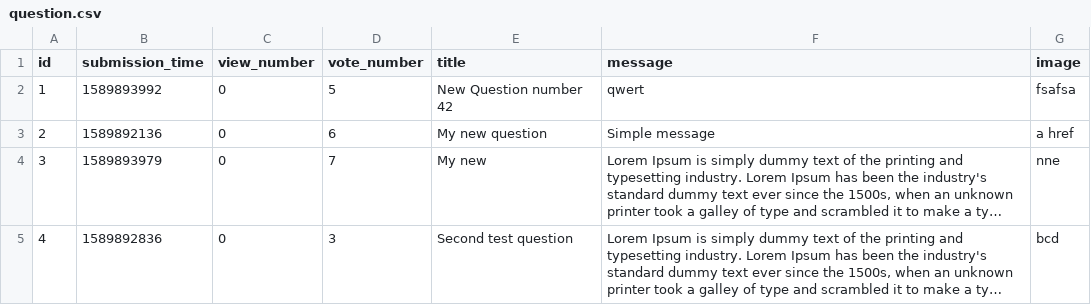
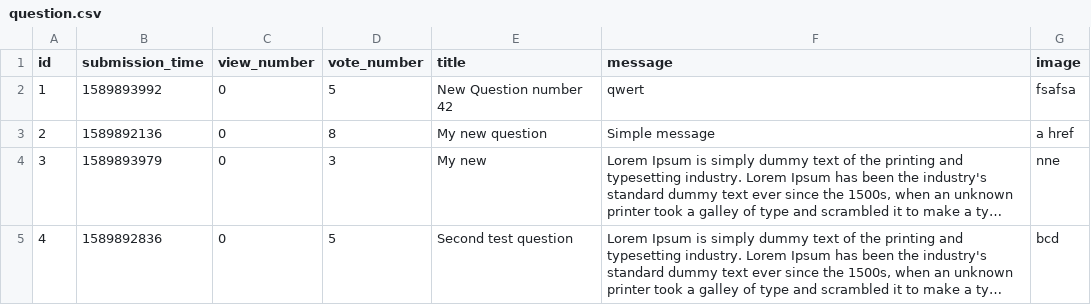
Before and after one commit to kasia-gra/ask_mate, a CSV file: sample_data/question.csv, drawn as a sheet; long unchanged cells end in …; the diff names each change by its address in the sheet, - before the commit and + after, or states it on an @@ line.

Commit message:
Add cookies for one time voting

```diff
--- a/sample_data/question.csv
+++ b/sample_data/question.csv
-D3 (vote_number): 6
+D3 (vote_number): 8
-D4 (vote_number): 7
+D4 (vote_number): 3
-D5 (vote_number): 3
+D5 (vote_number): 5
```
Also changed, not shown: 1 other file.
